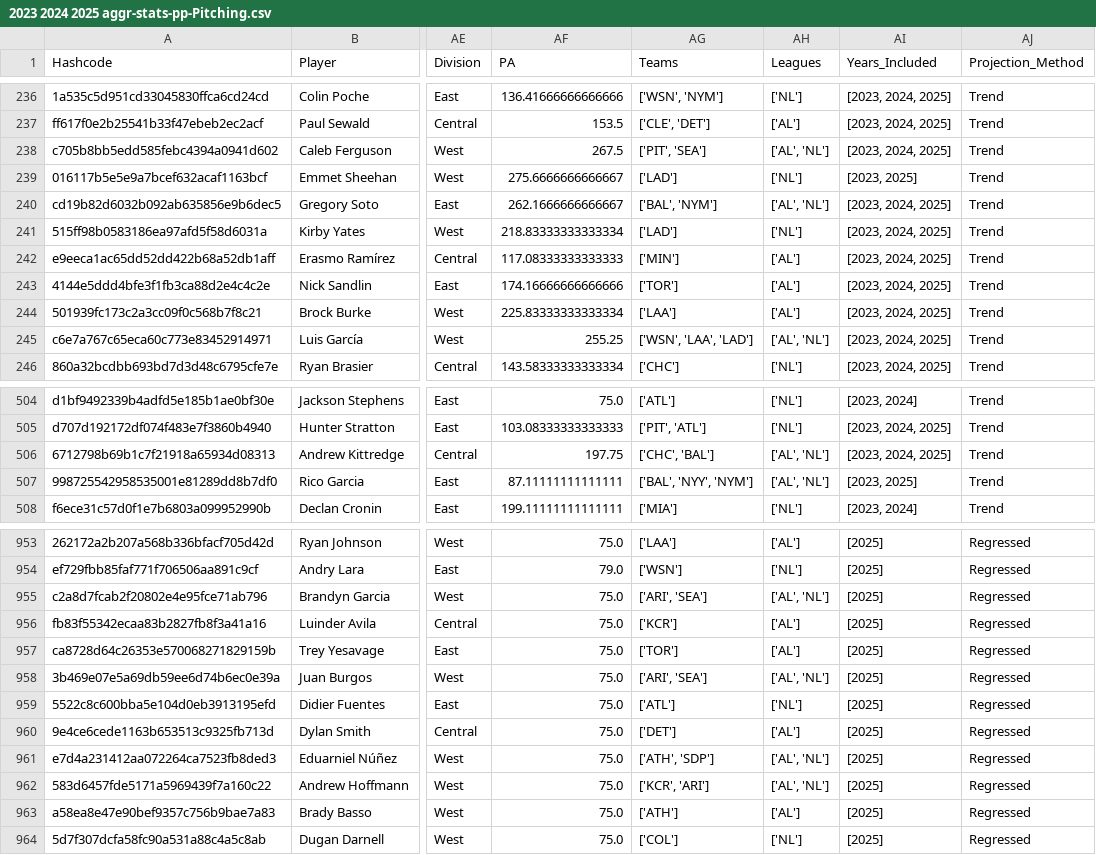
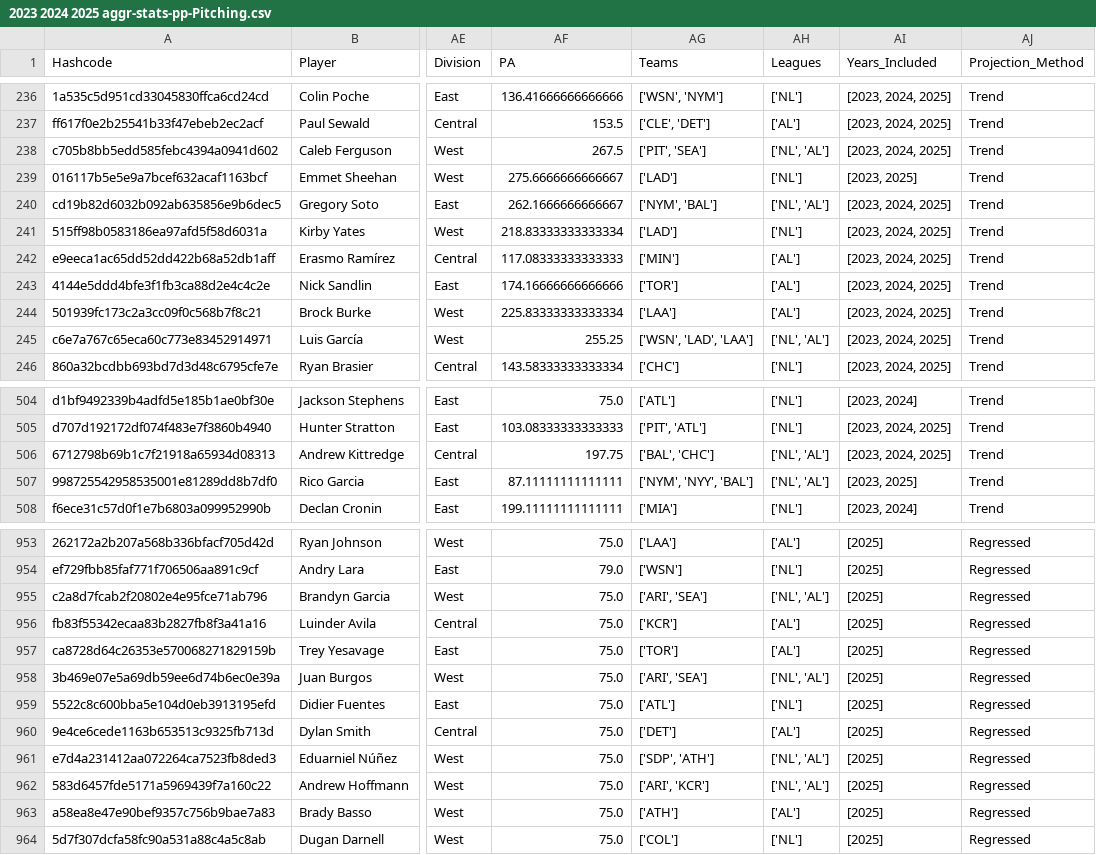
Before and after one commit to JimMaastricht5/baseballsim, a CSV file: 2023 2024 2025 aggr-stats-pp-Pitching.csv, drawn as a sheet; only a part is shown, gaps mark what is left out; the diff covers the shown part only; the diff names each change by its address in the sheet, - before the commit and + after, or states it on an @@ line.

```diff
--- a/2023 2024 2025 aggr-stats-pp-Pitching.csv
+++ b/2023 2024 2025 aggr-stats-pp-Pitching.csv
-AH238 (Leagues): ['AL', 'NL']
+AH238 (Leagues): ['NL', 'AL']
-AG240 (Teams): ['BAL', 'NYM']
+AG240 (Teams): ['NYM', 'BAL']
-AH240 (Leagues): ['AL', 'NL']
+AH240 (Leagues): ['NL', 'AL']
-AG245 (Teams): ['WSN', 'LAA', 'LAD']
+AG245 (Teams): ['WSN', 'LAD', 'LAA']
-AH245 (Leagues): ['AL', 'NL']
+AH245 (Leagues): ['NL', 'AL']
-AG506 (Teams): ['CHC', 'BAL']
+AG506 (Teams): ['BAL', 'CHC']
-AH506:AH507 (Leagues): ['AL', 'NL']
+AH506:AH507 (Leagues): ['NL', 'AL']
-AG507 (Teams): ['BAL', 'NYY', 'NYM']
+AG507 (Teams): ['NYM', 'NYY', 'BAL']
-AH955 (Leagues): ['AL', 'NL']
+AH955 (Leagues): ['NL', 'AL']
-AH958 (Leagues): ['AL', 'NL']
+AH958 (Leagues): ['NL', 'AL']
-AG961 (Teams): ['ATH', 'SDP']
+AG961 (Teams): ['SDP', 'ATH']
-AH961:AH962 (Leagues): ['AL', 'NL']
+AH961:AH962 (Leagues): ['NL', 'AL']
-AG962 (Teams): ['KCR', 'ARI']
+AG962 (Teams): ['ARI', 'KCR']
```
Also changed, not shown: 156 edited cells elsewhere in this file, 2023 2024 2025 aggr-stats-pp-Batting.csv, 2023 2024 2025 historical-Batting.csv, 5 other files.
